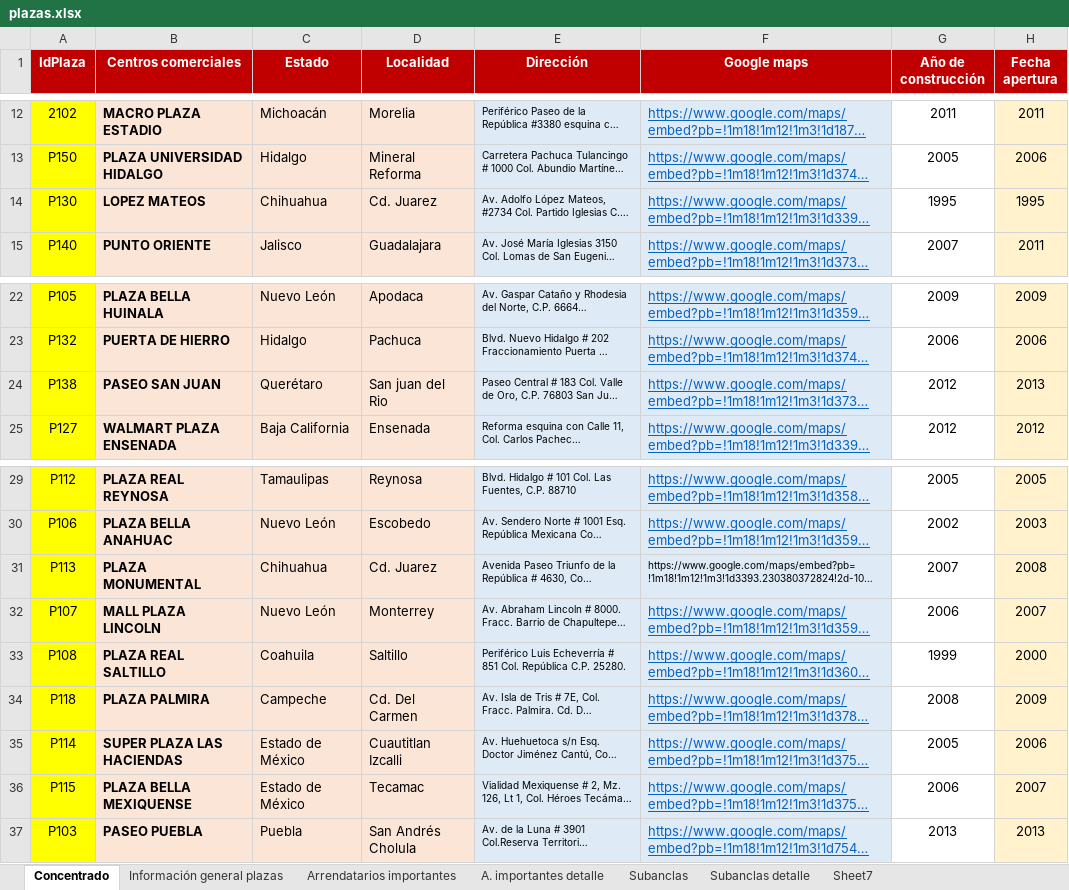
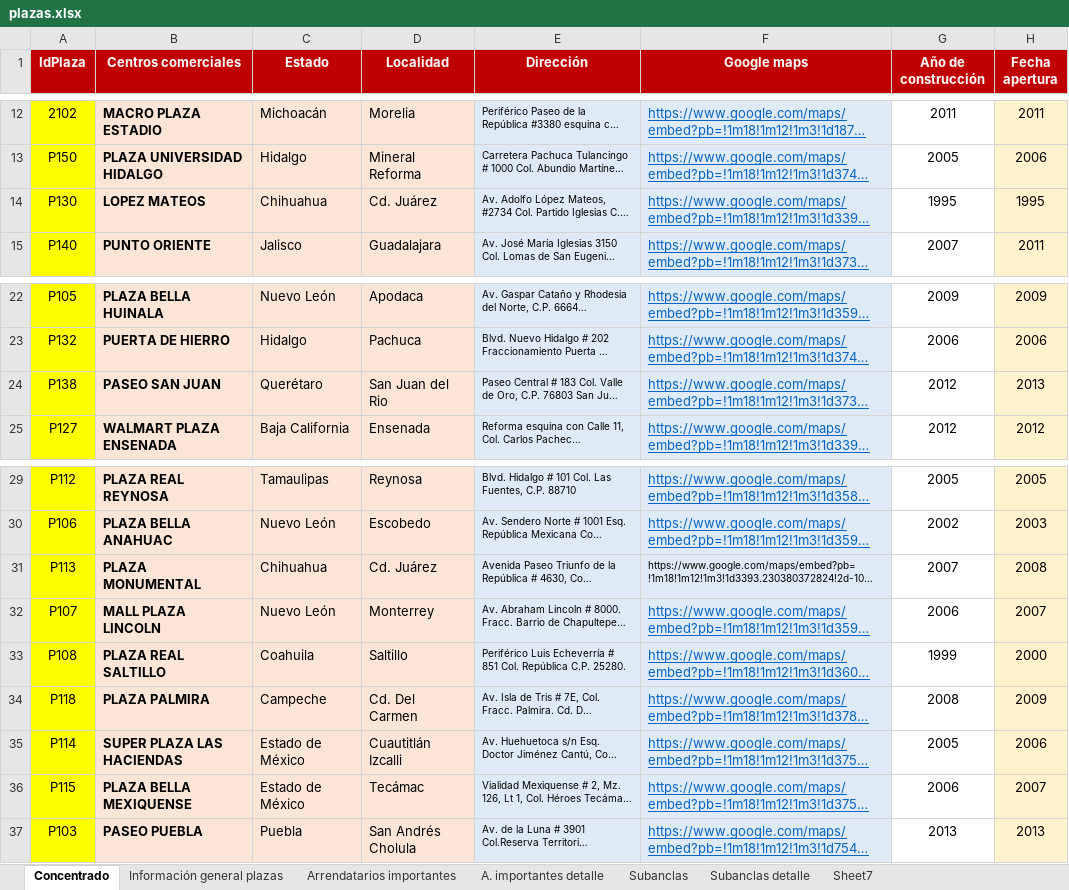
Before and after one commit to edcan-dev/planigrupo-edcan-dev, an Excel workbook: data/portafolio/plazas.xlsx, sheet Concentrado, drawn as a sheet; only a part is shown, gaps mark what is left out; long unchanged cells end in …; values as stored, in another font and other column widths than the file's, no borders; charts and pictures and conditional formats not drawn; the diff names each change by its address in the sheet, - before the commit and + after, or states it on an @@ line.

```diff
--- a/data/portafolio/plazas.xlsx (sheet Concentrado)
+++ b/data/portafolio/plazas.xlsx (sheet Concentrado)
-D14 (Localidad): Cd. Juarez
+D14 (Localidad): Cd. Juárez
-D24 (Localidad): San juan del Rio
+D24 (Localidad): San Juan del Rio
-D31 (Localidad): Cd. Juarez
+D31 (Localidad): Cd. Juárez
-D35 (Localidad): Cuautitlan Izcalli
+D35 (Localidad): Cuautitlán Izcalli
-D36 (Localidad): Tecamac
+D36 (Localidad): Tecámac
```
Also changed, not shown: sheet Arrendatarios importantes, 2 other files.
